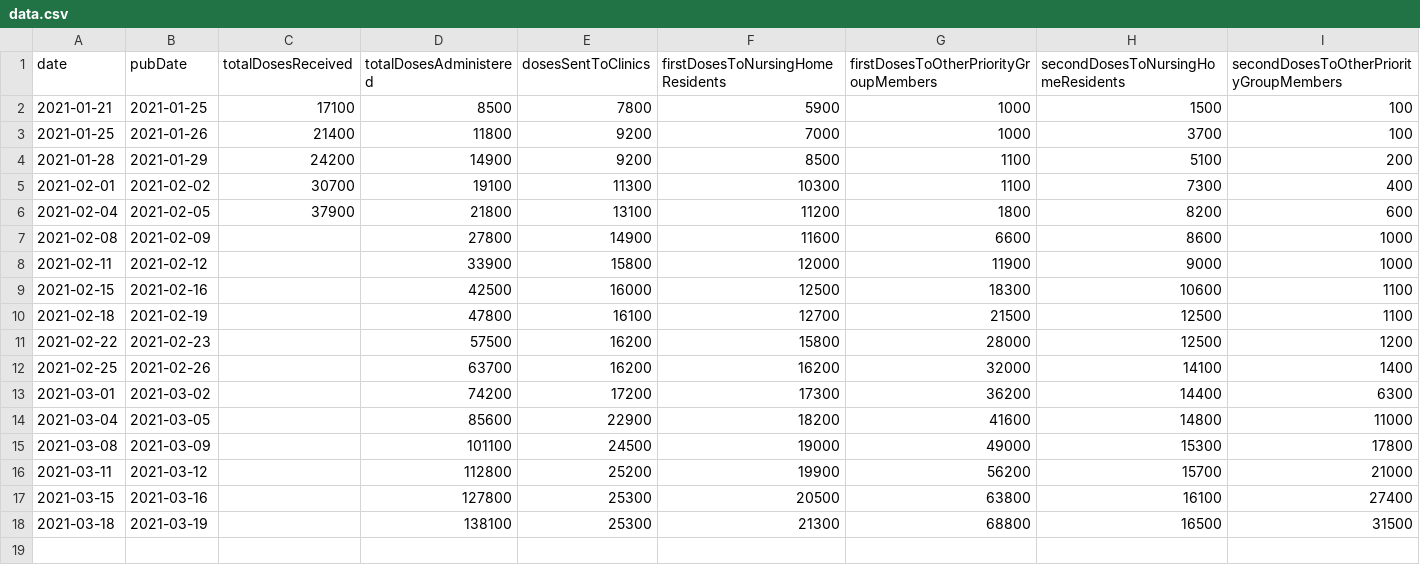
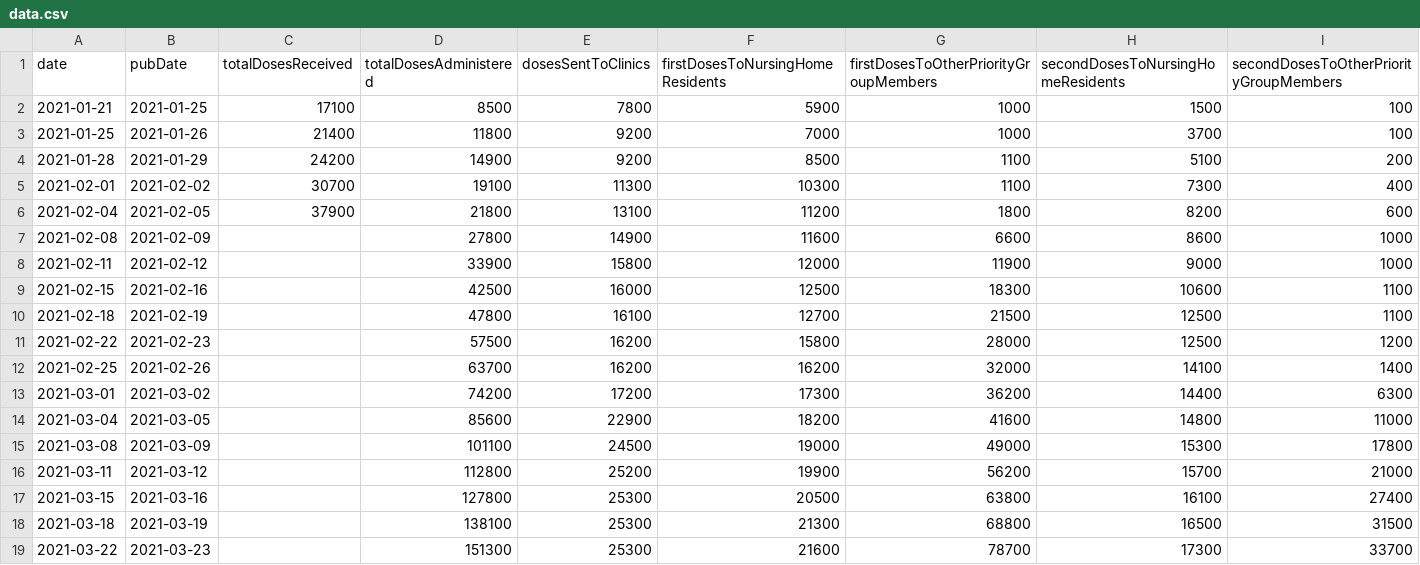
Before and after one commit to mathiasbynens/covid-19-vaccinations-munich, a CSV file: data/data.csv, drawn as a sheet; the diff names each change by its address in the sheet, - before the commit and + after, or states it on an @@ line.

Commit message:
Update CSV per latest data @ 2021-03-23T13:00:26.460Z

```diff
--- a/data/data.csv
+++ b/data/data.csv
+row 19: 2021-03-22 | 2021-03-23 |  | 151300 | 25300 | 21600 | 78700 | 17300 | 33700
```
